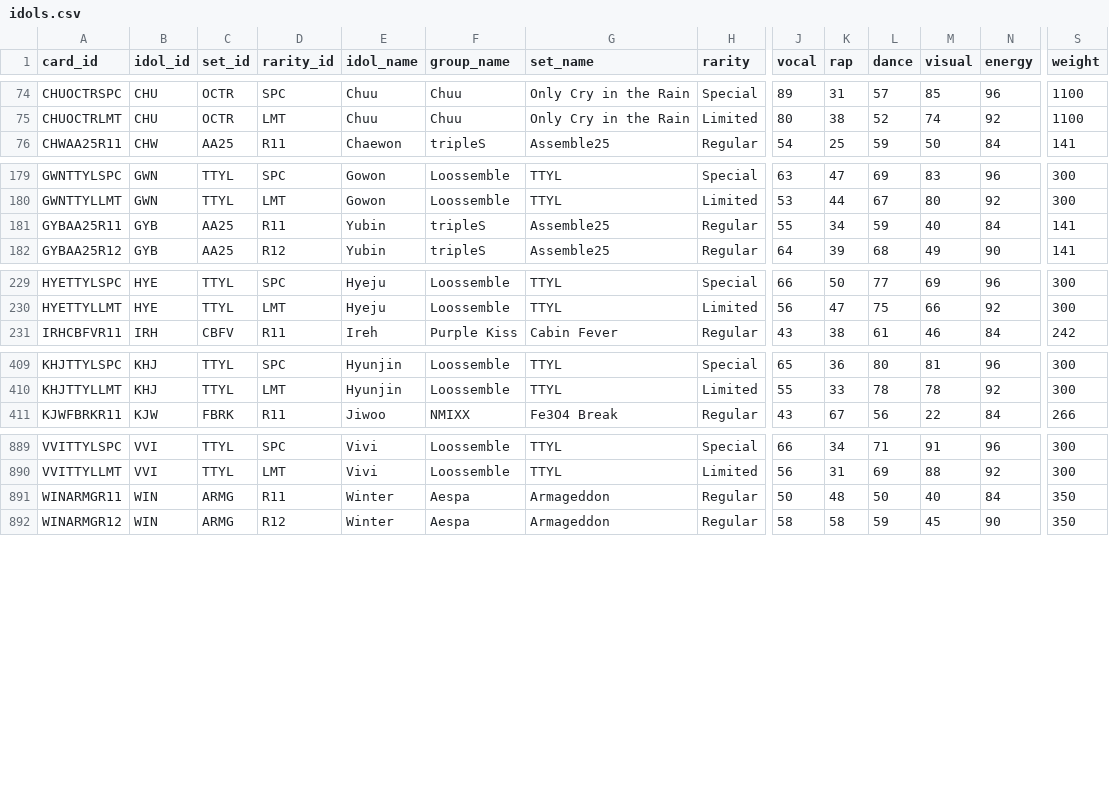
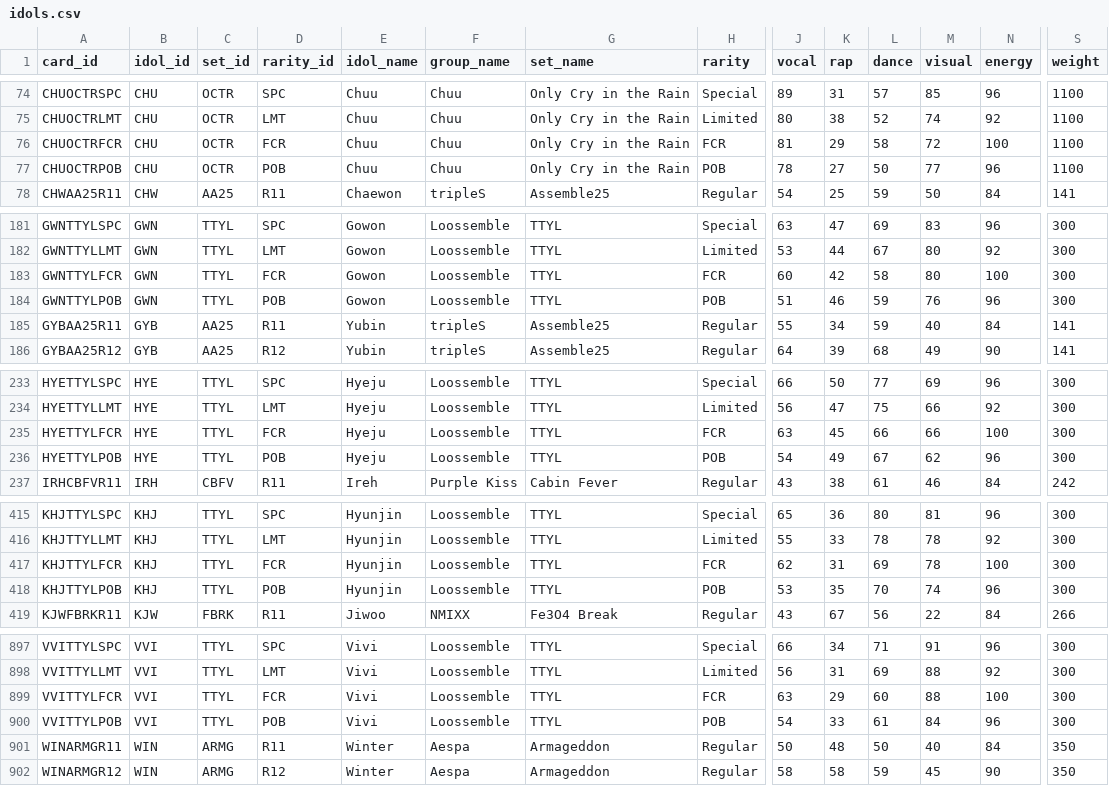
Before and after one commit to iojan715/KpopCardGame, a CSV file: data_upload/idols.csv, drawn as a sheet; only a part is shown, gaps mark what is left out; rows hold the shown columns only; the diff covers the shown part only; the diff names each change by its address in the sheet, - before the commit and + after, or states it on an @@ line.

Commit message:
Add files via upload

```diff
--- a/data_upload/idols.csv
+++ b/data_upload/idols.csv
+row 76: CHUOCTRFCR | CHU | OCTR | FCR | Chuu | Chuu | Only Cry in the Rain | FCR | 81 | 29 | 58 | 72 | 100 | 1100
+row 77: CHUOCTRPOB | CHU | OCTR | POB | Chuu | Chuu | Only Cry in the Rain | POB | 78 | 27 | 50 | 77 | 96 | 1100
+row 183: GWNTTYLFCR | GWN | TTYL | FCR | Gowon | Loossemble | TTYL | FCR | 60 | 42 | 58 | 80 | 100 | 300
+row 184: GWNTTYLPOB | GWN | TTYL | POB | Gowon | Loossemble | TTYL | POB | 51 | 46 | 59 | 76 | 96 | 300
+row 235: HYETTYLFCR | HYE | TTYL | FCR | Hyeju | Loossemble | TTYL | FCR | 63 | 45 | 66 | 66 | 100 | 300
+row 236: HYETTYLPOB | HYE | TTYL | POB | Hyeju | Loossemble | TTYL | POB | 54 | 49 | 67 | 62 | 96 | 300
+row 417: KHJTTYLFCR | KHJ | TTYL | FCR | Hyunjin | Loossemble | TTYL | FCR | 62 | 31 | 69 | 78 | 100 | 300
+row 418: KHJTTYLPOB | KHJ | TTYL | POB | Hyunjin | Loossemble | TTYL | POB | 53 | 35 | 70 | 74 | 96 | 300
+row 899: VVITTYLFCR | VVI | TTYL | FCR | Vivi | Loossemble | TTYL | FCR | 63 | 29 | 60 | 88 | 100 | 300
+row 900: VVITTYLPOB | VVI | TTYL | POB | Vivi | Loossemble | TTYL | POB | 54 | 33 | 61 | 84 | 96 | 300
```
Also changed, not shown: 2 added rows elsewhere in this file.
